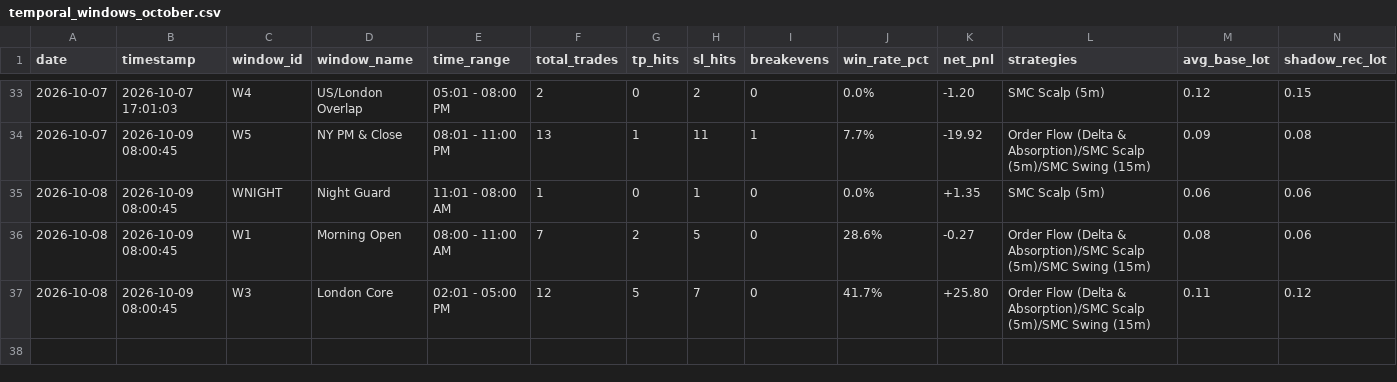
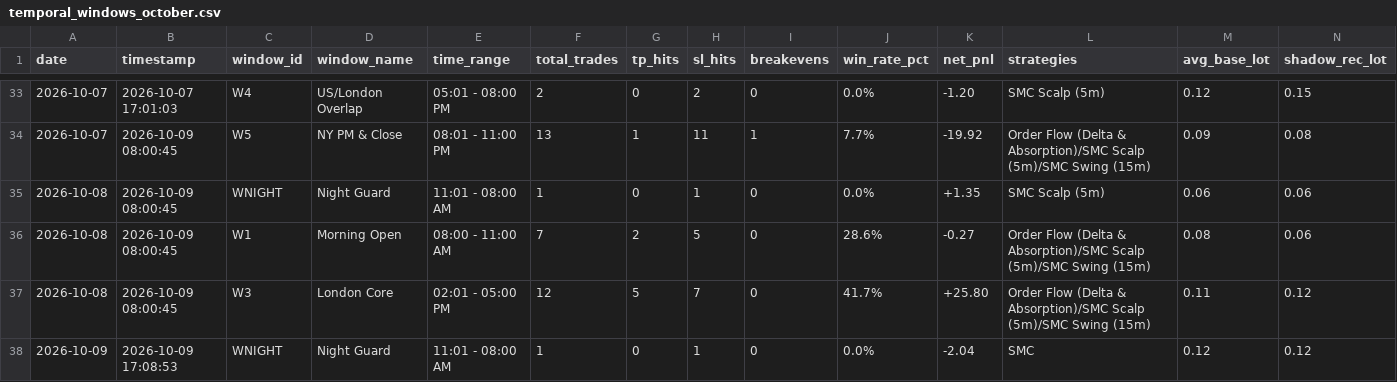
Before and after one commit to anikdey72196-ops/ALGO, a CSV file: data/temporal_windows_october.csv, drawn as a sheet; only a part is shown, gaps mark what is left out; rows hold the shown columns only; the diff names each change by its address in the sheet, - before the commit and + after, or states it on an @@ line.

```diff
--- a/data/temporal_windows_october.csv
+++ b/data/temporal_windows_october.csv
+row 38: 2026-10-09 | 2026-10-09 17:08:53 | WNIGHT | Night Guard | 11:01 - 08:00 AM | 1 | 0 | 1 | 0 | 0.0% | -2.04 | SMC | 0.12 | 0.12
```
Also changed, not shown: 13 other files.
